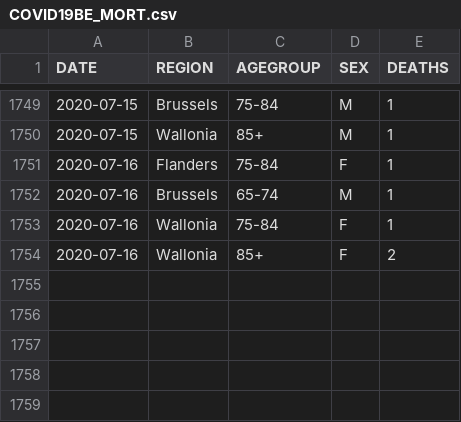
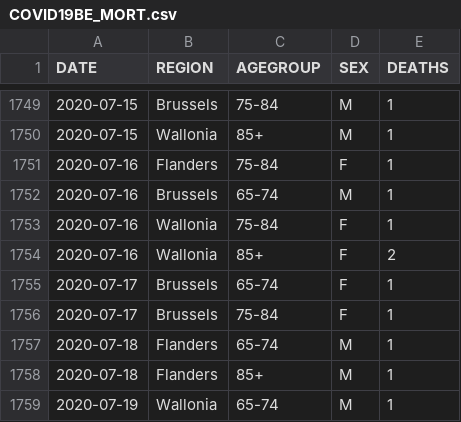
Before and after one commit to pdebuyl/sciensano-covid-19-data, a CSV file: data/COVID19BE_MORT.csv, drawn as a sheet; only a part is shown, gaps mark what is left out.

```diff
--- a/data/COVID19BE_MORT.csv
+++ b/data/COVID19BE_MORT.csv
@@ -1754 +1754,6 @@
 "2020-07-16","Wallonia","85+","F",2
+"2020-07-17","Brussels","65-74","F",1
+"2020-07-17","Brussels","75-84","F",1
+"2020-07-18","Flanders","65-74","M",1
+"2020-07-18","Flanders","85+","M",1
+"2020-07-19","Wallonia","65-74","M",1
```
Also changed, not shown: data/COVID19BE_CASES_MUNI_CUM.csv, data/COVID19BE_HOSP.csv, 9 other files.
